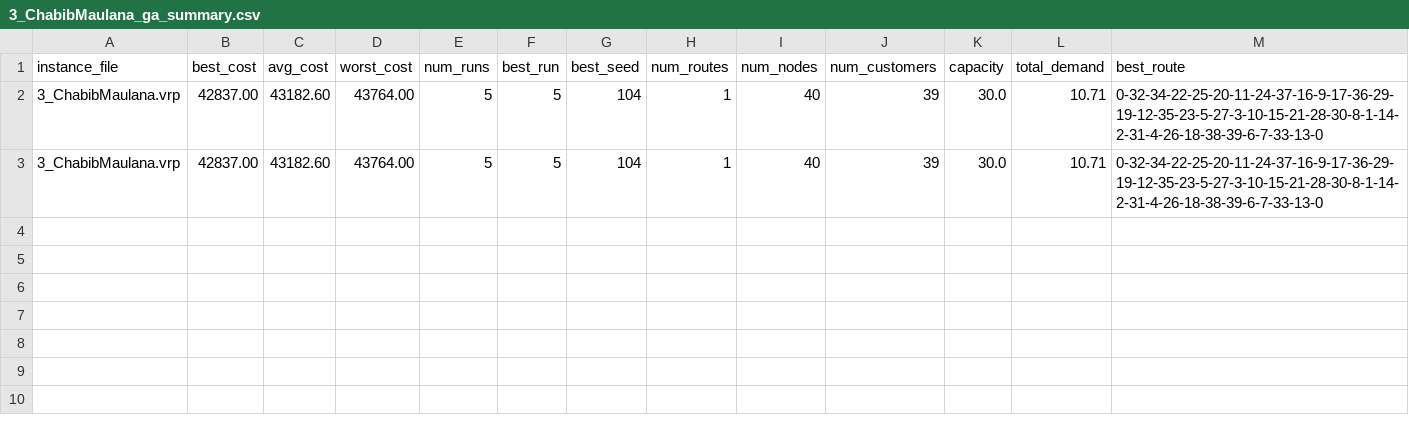
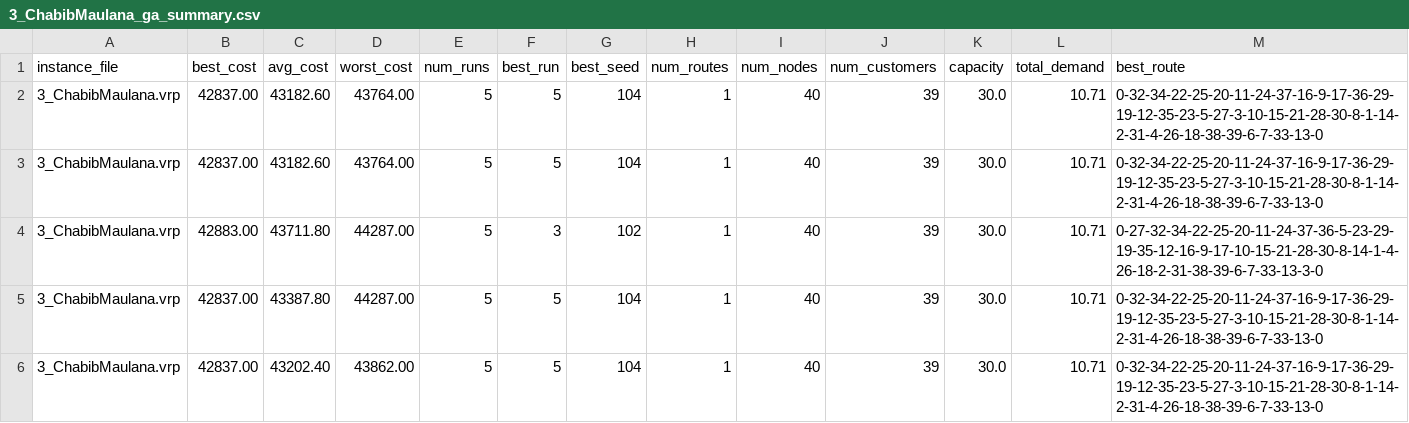
Before and after one commit to dzaky-pr/fp-soft-computing, a CSV file: 3_ChabibMaulana_ga_summary.csv, drawn as a sheet; only a part is shown; rows hold the shown columns only; the diff names each change by its address in the sheet, - before the commit and + after, or states it on an @@ line.

```diff
--- a/3_ChabibMaulana_ga_summary.csv
+++ b/3_ChabibMaulana_ga_summary.csv
+row 4: 3_ChabibMaulana.vrp | 42883.00 | 43711.80 | 44287.00 | 5 | 3 | 102 | 1 | 40 | 39 | 30.0 | 10.71 | 0-27-32-34-22-25-20-11-24-37-36-5-23-29-19-35-12-16-9-17-10-15-21-28-30-8-14-1-4-26-18-2-31-38-39-6-7-33-13-3-0
+row 5: 3_ChabibMaulana.vrp | 42837.00 | 43387.80 | 44287.00 | 5 | 5 | 104 | 1 | 40 | 39 | 30.0 | 10.71 | 0-32-34-22-25-20-11-24-37-16-9-17-36-29-19-12-35-23-5-27-3-10-15-21-28-30-8-1-14-2-31-4-26-18-38-39-6-7-33-13-0
+row 6: 3_ChabibMaulana.vrp | 42837.00 | 43202.40 | 43862.00 | 5 | 5 | 104 | 1 | 40 | 39 | 30.0 | 10.71 | 0-32-34-22-25-20-11-24-37-16-9-17-36-29-19-12-35-23-5-27-3-10-15-21-28-30-8-1-14-2-31-4-26-18-38-39-6-7-33-13-0
```
Also changed, not shown: 1_FaridFajar_ga_summary.csv, 1_FaridFajar_tabu_summary.csv, 40 other files.
